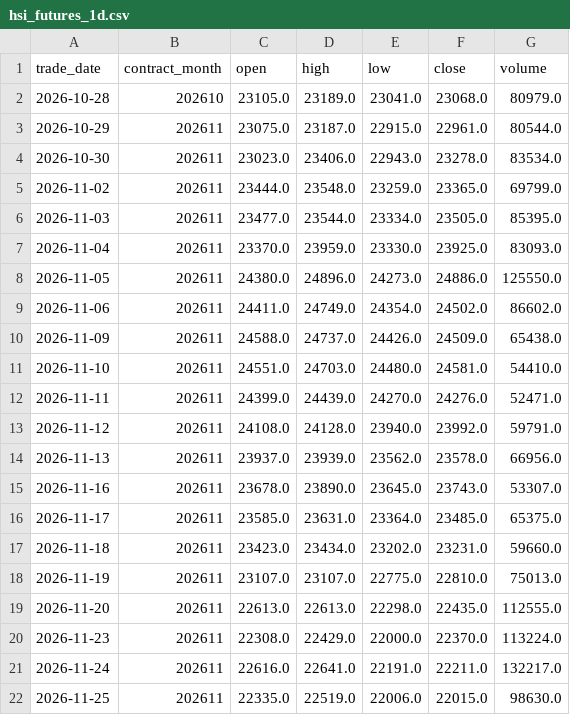
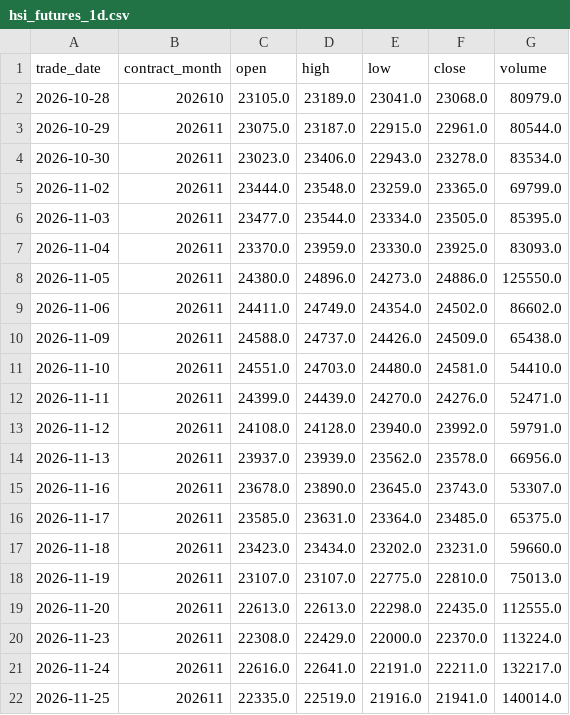
Before and after one commit to leichanseng-bit/hsi-futures-tracker, a CSV file: hsi_futures_1d.csv, drawn as a sheet.

```diff
--- a/hsi_futures_1d.csv
+++ b/hsi_futures_1d.csv
@@ -21,2 +21,2 @@
 2026-11-24,202611,22616.0,22641.0,22191.0,22211.0,132217.0
-2026-11-25,202611,22335.0,22519.0,22006.0,22015.0,98630.0
+2026-11-25,202611,22335.0,22519.0,21916.0,21941.0,140014.0
```
Also changed, not shown: hsi_futures_15m.csv, hsi_futures_1h.csv, 9 other files.
